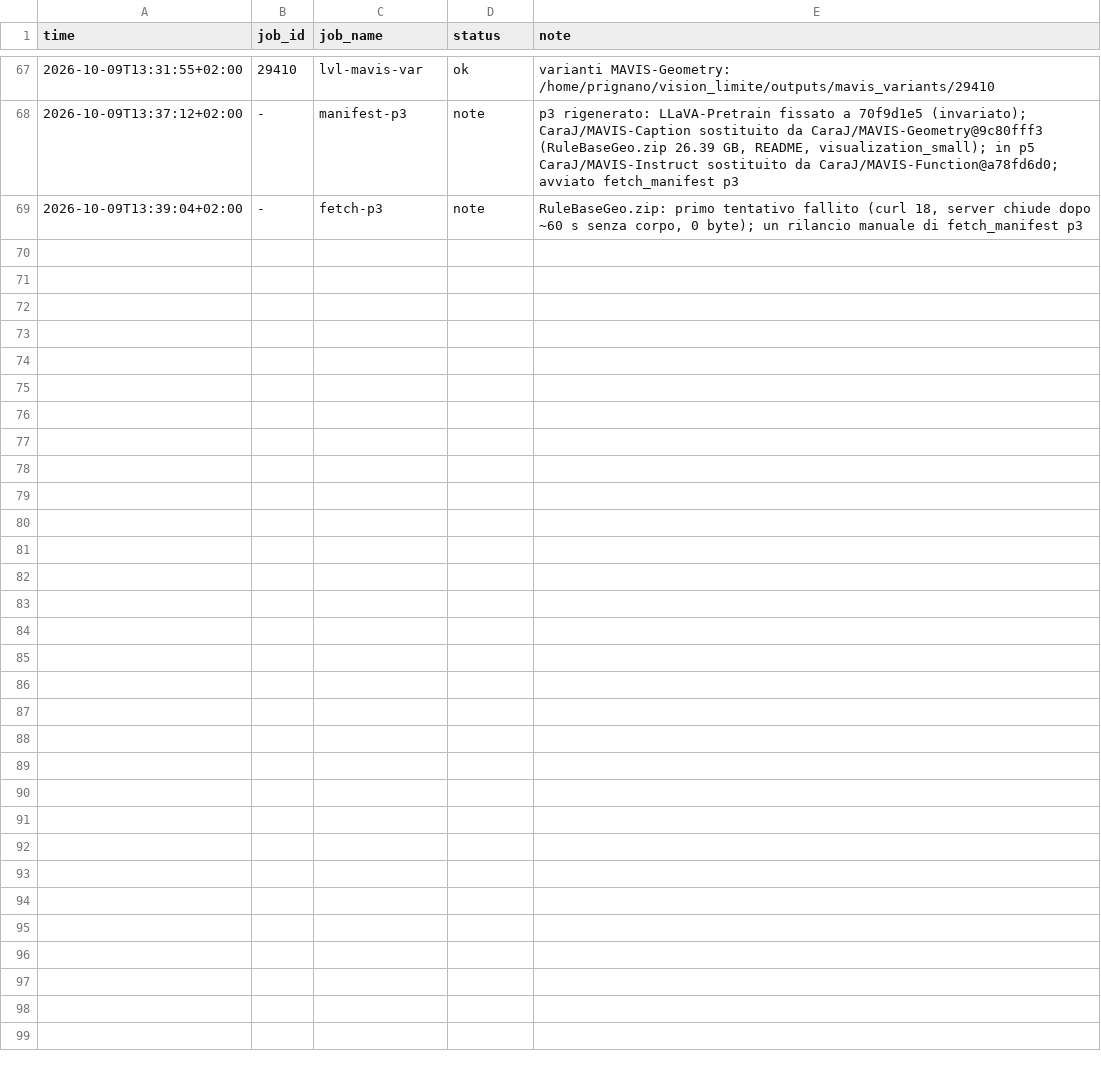
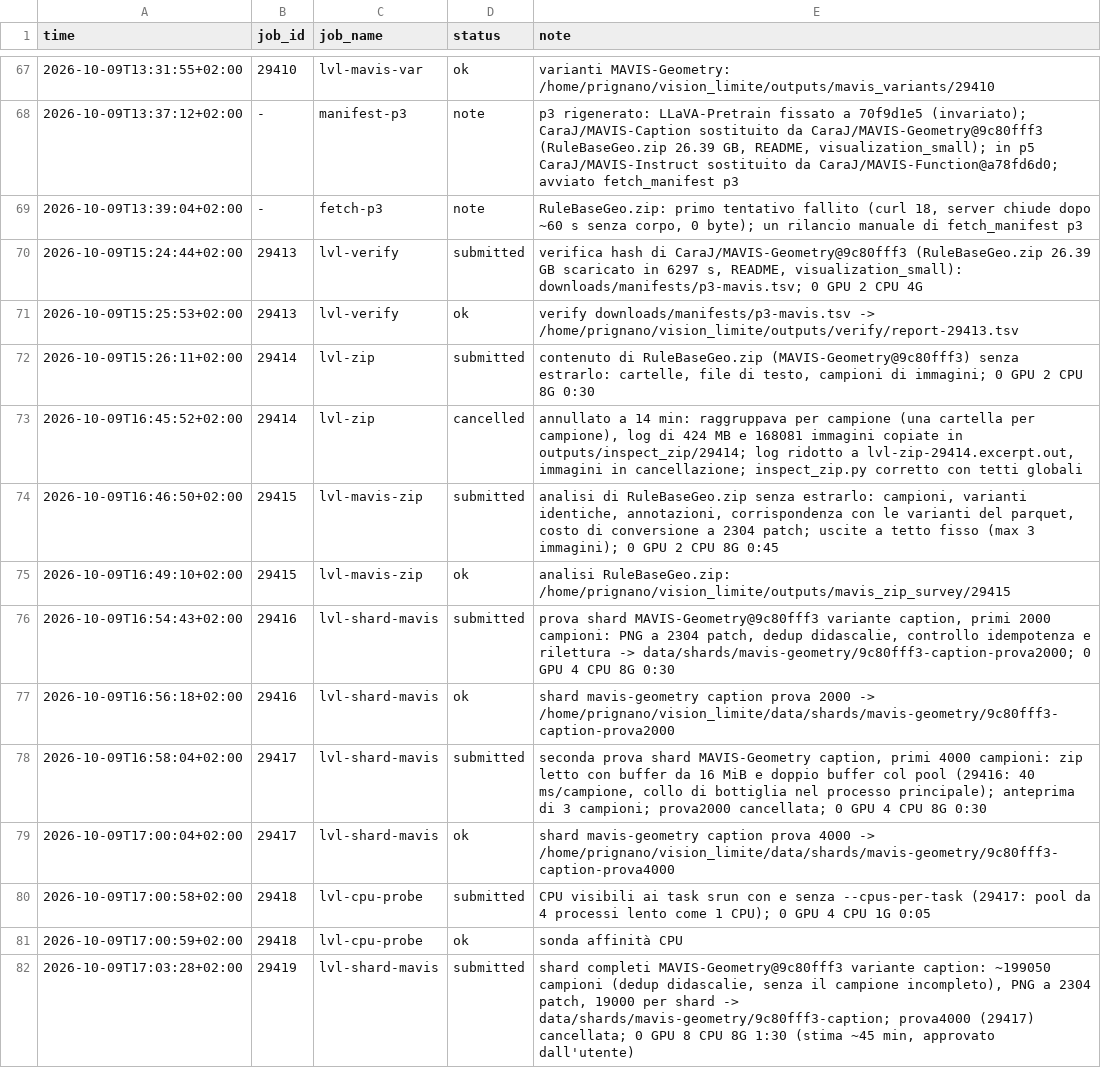
Before and after one commit to akira-n-28/vision_limite, a TSV file: runs/ledger.tsv, drawn as a sheet; only a part is shown, gaps mark what is left out.

```diff
--- a/runs/ledger.tsv
+++ b/runs/ledger.tsv
@@ -69 +69,14 @@ time	job_id	job_name	status	note
 2026-10-09T13:39:04+02:00	-	fetch-p3	note	RuleBaseGeo.zip: primo tentativo fallito (curl 18, server chiude dopo ~60 s senza corpo, 0 byte); un rilancio manuale di fetch_manifest p3
+2026-10-09T15:24:44+02:00	29413	lvl-verify	submitted	verifica hash di CaraJ/MAVIS-Geometry@9c80fff3 (RuleBaseGeo.zip 26.39 GB scaricato in 6297 s, README, visualization_small): downloads/manifests/p3-mavis.tsv; 0 GPU 2 CPU 4G
+2026-10-09T15:25:53+02:00	29413	lvl-verify	ok	verify downloads/manifests/p3-mavis.tsv -> /home/prignano/vision_limite/outputs/verify/report-29413.tsv
+2026-10-09T15:26:11+02:00	29414	lvl-zip	submitted	contenuto di RuleBaseGeo.zip (MAVIS-Geometry@9c80fff3) senza estrarlo: cartelle, file di testo, campioni di immagini; 0 GPU 2 CPU 8G 0:30
+2026-10-09T16:45:52+02:00	29414	lvl-zip	cancelled	annullato a 14 min: raggruppava per campione (una cartella per campione), log di 424 MB e 168081 immagini copiate in outputs/inspect_zip/29414; log ridotto a lvl-zip-29414.excerpt.out, immagini in cancellazione; inspect_zip.py corretto con tetti globali
+2026-10-09T16:46:50+02:00	29415	lvl-mavis-zip	submitted	analisi di RuleBaseGeo.zip senza estrarlo: campioni, varianti identiche, annotazioni, corrispondenza con le varianti del parquet, costo di conversione a 2304 patch; uscite a tetto fisso (max 3 immagini); 0 GPU 2 CPU 8G 0:45
+2026-10-09T16:49:10+02:00	29415	lvl-mavis-zip	ok	analisi RuleBaseGeo.zip: /home/prignano/vision_limite/outputs/mavis_zip_survey/29415
+2026-10-09T16:54:43+02:00	29416	lvl-shard-mavis	submitted	prova shard MAVIS-Geometry@9c80fff3 variante caption, primi 2000 campioni: PNG a 2304 patch, dedup didascalie, controllo idempotenza e rilettura -> data/shards/mavis-geometry/9c80fff3-caption-prova2000; 0 GPU 4 CPU 8G 0:30
+2026-10-09T16:56:18+02:00	29416	lvl-shard-mavis	ok	shard mavis-geometry caption prova 2000 -> /home/prignano/vision_limite/data/shards/mavis-geometry/9c80fff3-caption-prova2000
+2026-10-09T16:58:04+02:00	29417	lvl-shard-mavis	submitted	seconda prova shard MAVIS-Geometry caption, primi 4000 campioni: zip letto con buffer da 16 MiB e doppio buffer col pool (29416: 40 ms/campione, collo di bottiglia nel processo principale); anteprima di 3 campioni; prova2000 cancellata; 0 GPU 4 CPU 8G 0:30
+2026-10-09T17:00:04+02:00	29417	lvl-shard-mavis	ok	shard mavis-geometry caption prova 4000 -> /home/prignano/vision_limite/data/shards/mavis-geometry/9c80fff3-caption-prova4000
+2026-10-09T17:00:58+02:00	29418	lvl-cpu-probe	submitted	CPU visibili ai task srun con e senza --cpus-per-task (29417: pool da 4 processi lento come 1 CPU); 0 GPU 4 CPU 1G 0:05
+2026-10-09T17:00:59+02:00	29418	lvl-cpu-probe	ok	sonda affinità CPU
+2026-10-09T17:03:28+02:00	29419	lvl-shard-mavis	submitted	shard completi MAVIS-Geometry@9c80fff3 variante caption: ~199050 campioni (dedup didascalie, senza il campione incompleto), PNG a 2304 patch, 19000 per shard -> data/shards/mavis-geometry/9c80fff3-caption; prova4000 (29417) cancellata; 0 GPU 8 CPU 8G 1:30 (stima ~45 min, approvato dall'utente)
```
Also changed, not shown: 8 other files.
